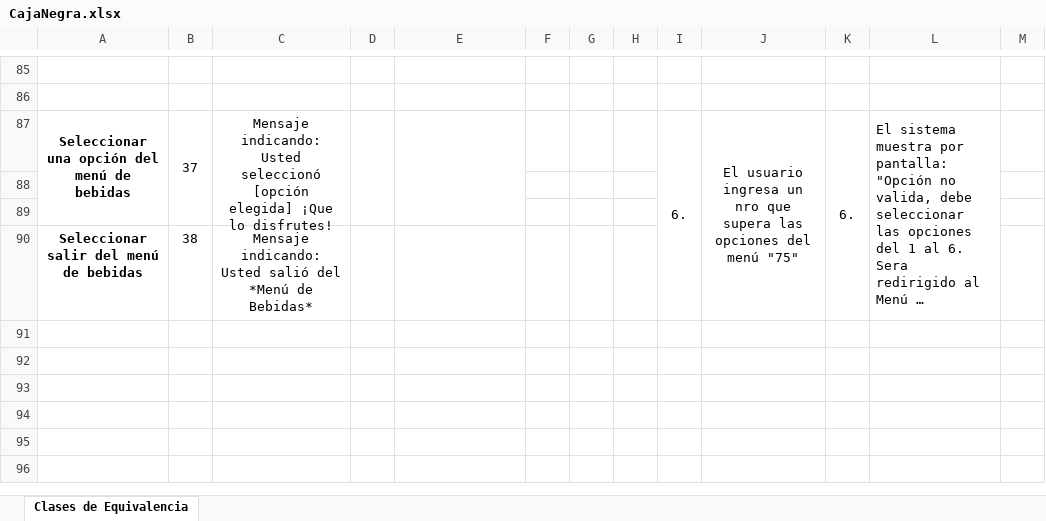
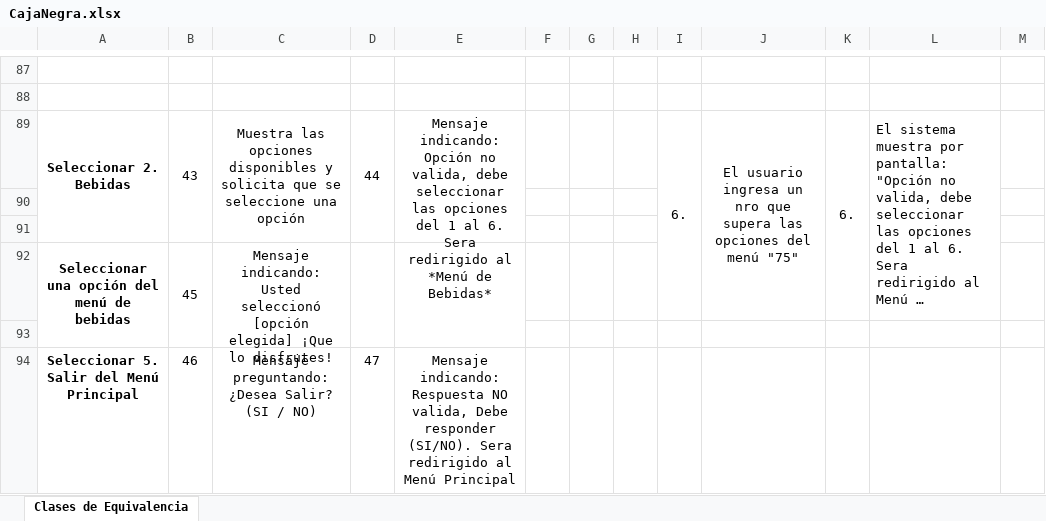
Before and after one commit to elavincho/TestingCajaNegra, an Excel workbook: CajaNegra.xlsx, sheet Clases de Equivalencia, drawn as a sheet; only a part is shown, gaps mark what is left out; long unchanged cells end in …; values as stored, in another font and other column widths than the file's, no borders; charts and pictures not drawn; removed rows and columns are numbered as before the commit, all else as after; rows hold the shown columns only; the diff covers the shown part only; the diff names each change by its address in the sheet, - before the commit and + after, or states it on an @@ line.

```diff
--- a/CajaNegra.xlsx (sheet Clases de Equivalencia)
+++ b/CajaNegra.xlsx (sheet Clases de Equivalencia)
-A89: Seleccionar una opción del menú de bebidas
+A89: Seleccionar 2. Bebidas
-B89: 37
+B89: 43
-C89: Mensaje indicando: Usted seleccionó [opción elegida] ¡Que lo disfrutes!
+C89: Muestra las opciones disponibles y solicita que se seleccione una opción
-D89: (empty)
+D89: 44
-E89: (empty)
+E89: Mensaje indicando: Opción no valida, debe seleccionar las opciones del 1 al 6. Sera redirigido al *Menú de Bebidas*
-I87:I90 merged
+I89:I92 merged
-J87:J90 merged
+J89:J92 merged
-K87:K90 merged
+K89:K92 merged
-L87:L90 merged
+L89:L92 merged
+row 92: Seleccionar una opción del menú de bebidas | 45 | Mensaje indicando: Usted seleccionó [opción elegida] ¡Que lo disfrutes!
-row 93: Seleccionar salir del menú de bebidas | 38 | Mensaje indicando: Usted salió del *Menú de Bebidas*
+row 93: (empty)
+row 94: Seleccionar 5. Salir del Menú Principal | 46 | Mensaje preguntando: ¿Desea Salir? (SI / NO) | 47 | Mensaje indicando: Respuesta NO valida, Debe responder (SI/NO). Sera redirigido al Menú Principal
```
Also changed, not shown: 23 added rows, 21 removed rows, 52 edited cells, cell formats and merged cells elsewhere in this sheet, charts or pictures, 4 other files.
